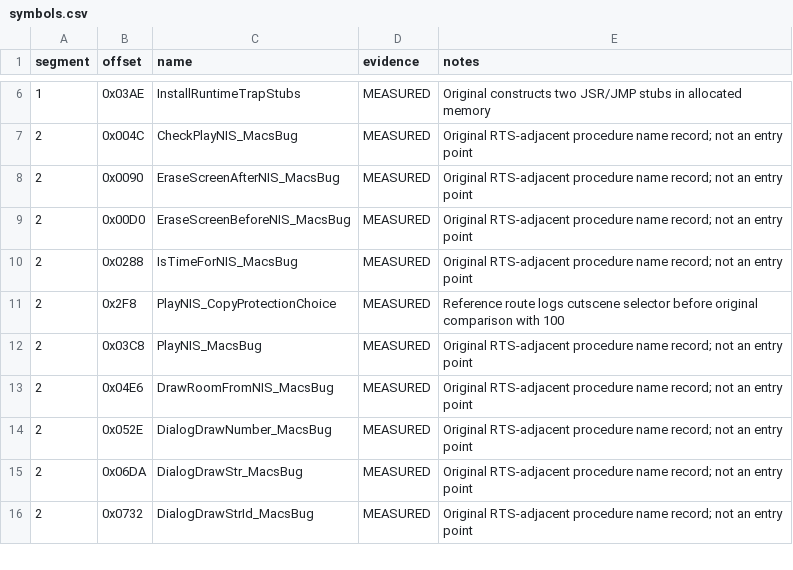
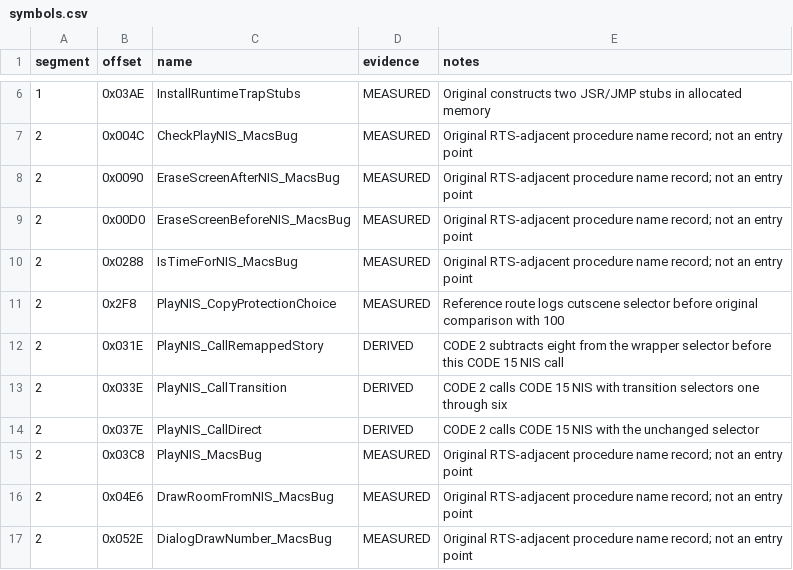
Before and after one commit to Vesuri/princeofpersia2, a CSV file: disasm/symbols.csv, drawn as a sheet; only a part is shown, gaps mark what is left out; the shorter side is filled out with more unchanged rows.

Commit message:
Observe actual cutscene calls through the assisted survey

```diff
--- a/disasm/symbols.csv
+++ b/disasm/symbols.csv
@@ -11,2 +11,5 @@ segment,offset,name,evidence,notes
 2,0x2F8,PlayNIS_CopyProtectionChoice,MEASURED,Reference route logs cutscene selector before original comparison with 100
+2,0x031E,PlayNIS_CallRemappedStory,DERIVED,CODE 2 subtracts eight from the wrapper selector before this CODE 15 NIS call
+2,0x033E,PlayNIS_CallTransition,DERIVED,CODE 2 calls CODE 15 NIS with transition selectors one through six
+2,0x037E,PlayNIS_CallDirect,DERIVED,CODE 2 calls CODE 15 NIS with the unchanged selector
 2,0x03C8,PlayNIS_MacsBug,MEASURED,Original RTS-adjacent procedure name record; not an entry point
```
Also changed, not shown: 4 other files.
